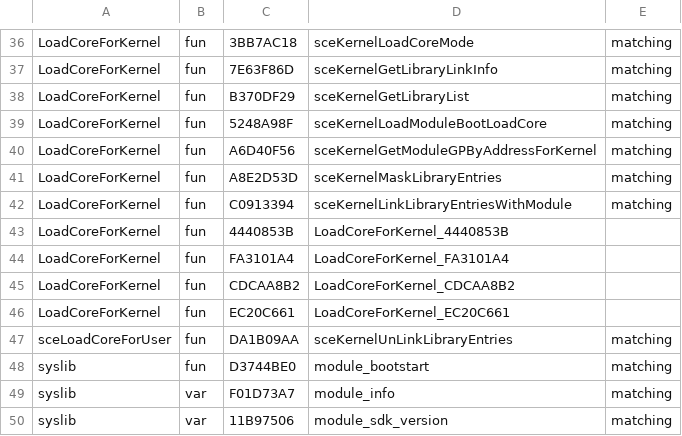
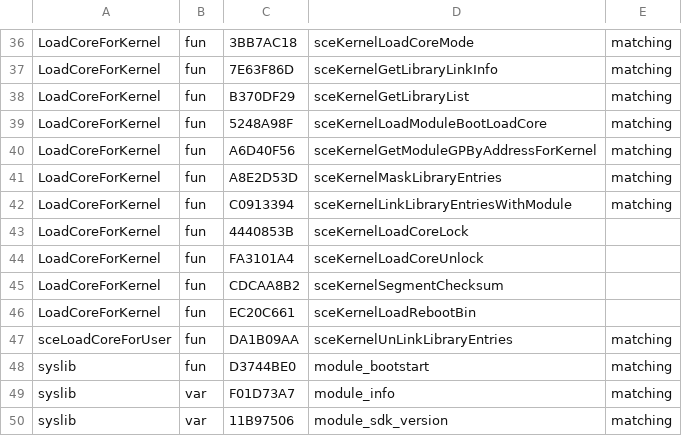
Before and after one commit to Bagietas/psplibdoc, a CSV file: PSPLibDoc/kd/loadcore.csv, drawn as a sheet; only a part is shown, gaps mark what is left out.

Commit message:
Update loadcore.csv

```diff
--- a/PSPLibDoc/kd/loadcore.csv
+++ b/PSPLibDoc/kd/loadcore.csv
@@ -42,6 +42,6 @@ LoadCoreForKernel,fun,A8E2D53D,sceKernelMaskLibraryEntries,matching
 LoadCoreForKernel,fun,C0913394,sceKernelLinkLibraryEntriesWithModule,matching
-LoadCoreForKernel,fun,4440853B,LoadCoreForKernel_4440853B,
-LoadCoreForKernel,fun,FA3101A4,LoadCoreForKernel_FA3101A4,
-LoadCoreForKernel,fun,CDCAA8B2,LoadCoreForKernel_CDCAA8B2,
-LoadCoreForKernel,fun,EC20C661,LoadCoreForKernel_EC20C661,
+LoadCoreForKernel,fun,4440853B,sceKernelLoadCoreLock,
+LoadCoreForKernel,fun,FA3101A4,sceKernelLoadCoreUnlock,
+LoadCoreForKernel,fun,CDCAA8B2,sceKernelSegmentChecksum,
+LoadCoreForKernel,fun,EC20C661,sceKernelLoadRebootBin,
 sceLoadCoreForUser,fun,DA1B09AA,sceKernelUnLinkLibraryEntries,matching
```
